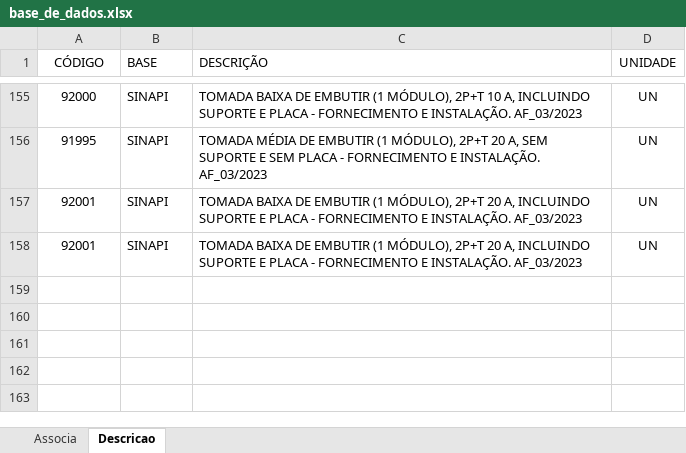
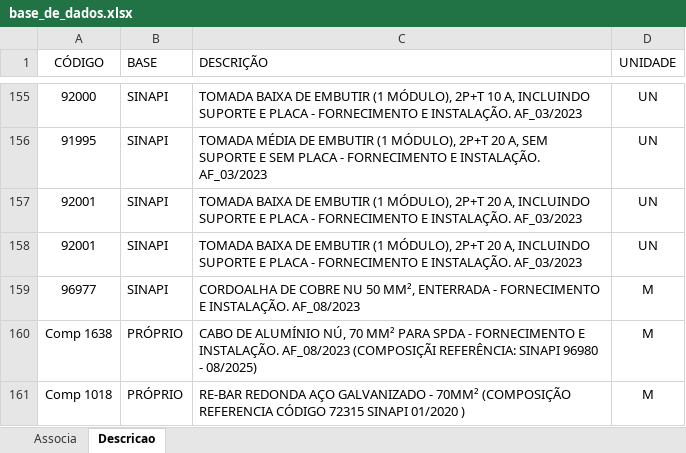
Before and after one commit to rodioegiufao/farmacia_janio, an Excel workbook: 3D/base_de_dados.xlsx, sheet Descricao, drawn as a sheet; only a part is shown, gaps mark what is left out; values as stored, in another font and other column widths than the file's, no borders; the diff names each change by its address in the sheet, - before the commit and + after, or states it on an @@ line.

Commit message:
Atualizando o orçamento

```diff
--- a/3D/base_de_dados.xlsx (sheet Descricao)
+++ b/3D/base_de_dados.xlsx (sheet Descricao)
+row 159: 96977 | SINAPI | CORDOALHA DE COBRE NU 50 MM², ENTERRADA - FORNECIMENTO E INSTALAÇÃO. AF_08/2023 | M
+row 160: Comp 1638 | PRÓPRIO | CABO DE ALUMÍNIO NÚ, 70 MM² PARA SPDA - FORNECIMENTO E INSTALAÇÃO. AF_08/2023 (COMPOSIÇÃI REFERÊNCIA: SINAPI 96980 - 08/2025) | M
+row 161: Comp 1018 | PRÓPRIO | RE-BAR REDONDA AÇO GALVANIZADO - 70MM² (COMPOSIÇÃO REFERENCIA CÓDIGO 72315 SINAPI 01/2020 ) | M
```
Also changed, not shown: sheet Associa.
